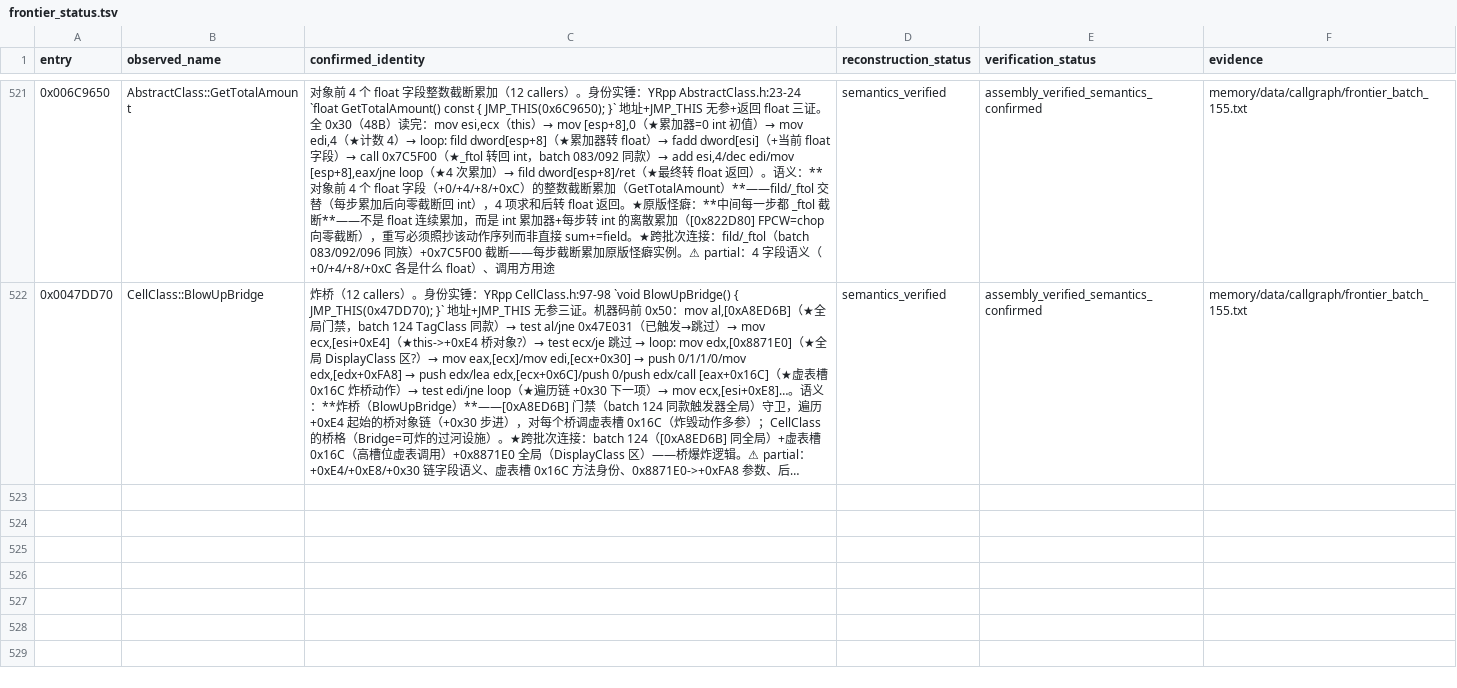
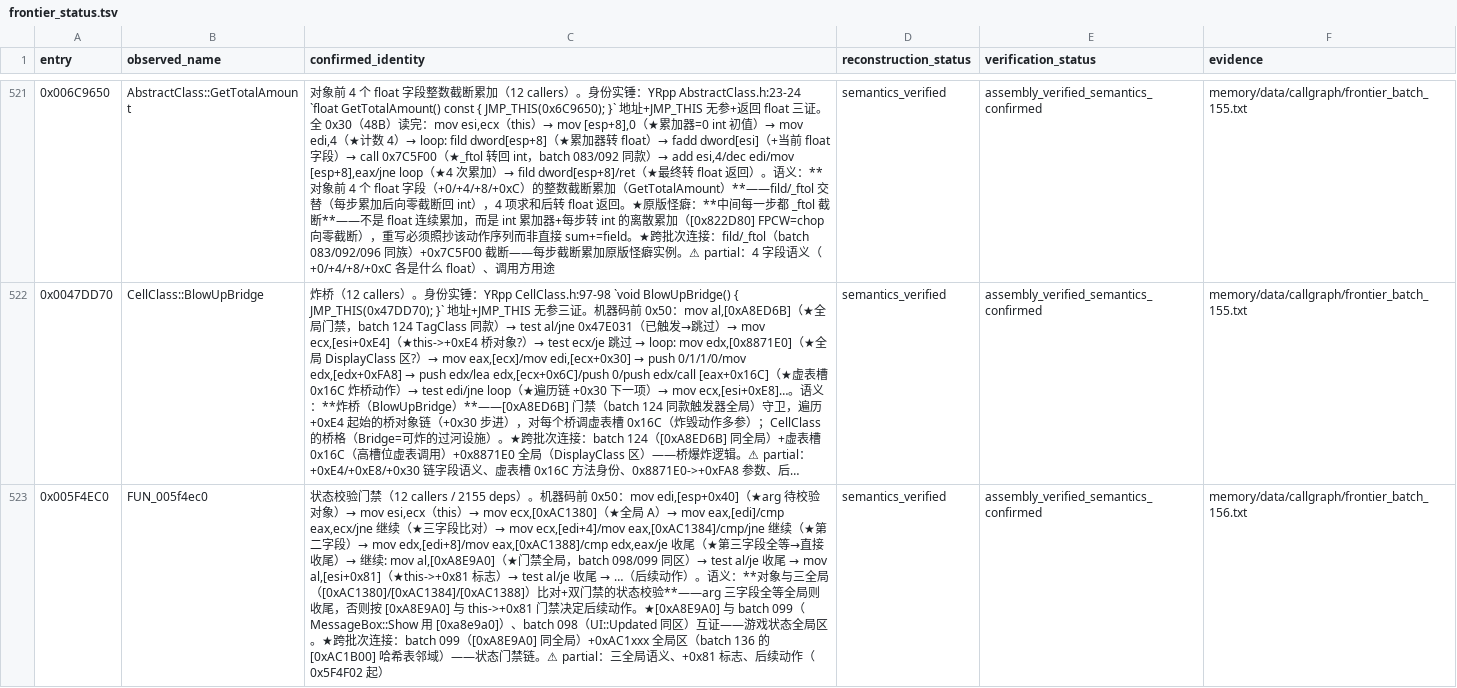
Before and after one commit to PlumBlossomMaid/ra2-reverse-AI, a TSV file: memory/data/callgraph/frontier_status.tsv, drawn as a sheet; only a part is shown, gaps mark what is left out; long unchanged cells end in …; the diff covers the shown part only; the diff names each change by its address in the sheet, - before the commit and + after, or states it on an @@ line.

Commit message:
feat(callgraph): frontier batch 156——状态校验门禁 + 桥对象遍历 + 宽串 operator= 先比较版

```diff
--- a/memory/data/callgraph/frontier_status.tsv
+++ b/memory/data/callgraph/frontier_status.tsv
+row 523: 0x005F4EC0 | FUN_005f4ec0 | 状态校验门禁（12 callers / 2155 deps）。机器码前 0x50：mov edi,[esp+0x40]（★arg 待校验对象）→ mov esi,ecx（this）→ mov ecx,[0xAC1380]（★全局 A）→ mov eax,[edi]/cmp eax,ecx/jne 继续（★三字段比对）→ mov ecx,[edi+4]/mov eax,[0xAC1384]/cmp/jne 继续（★第二字段）→ mov edx,[edi+8]/mov eax,[0xAC1388]/cmp edx,eax/je 收尾（★第三字段全等→直接收尾）→ 继续: mov al,[0xA8E9A0]（★门禁全局，batch 098/099 同区）→ test al/je 收尾 → mov al,[esi+0x81]（★this->+0x81 标志）→ test al/je 收尾 → …（后续动作）。语义：**对象与三全局（[0xAC1380]/[0xAC1384]/[0xAC1388]）比对+双门禁的状态校验**——arg 三字段全等全局则收尾，否则按 [0xA8E9A0] 与 this->+0x81 门禁决定后续动作。★[0xA8E9A0] 与 batch 099（MessageBox::Show 用 [0xa8e9a0]）、batch 098（UI::Updated 同区）互证——游戏状态全局区。★跨批次连接：batch 099（[0xA8E9A0] 同全局）+0xAC1xxx 全局区（batch 136 的 [0xAC1B00] 哈希表邻域）——状态门禁链。⚠ partial：三全局语义、+0x81 标志、后续动作（0x5F4F02 起） | semantics_verified | assembly_verified_semantics_confirmed | memory/data/callgraph/frontier_batch_156.txt
```
Also changed, not shown: 2 added rows elsewhere in this file, 1 other file.
